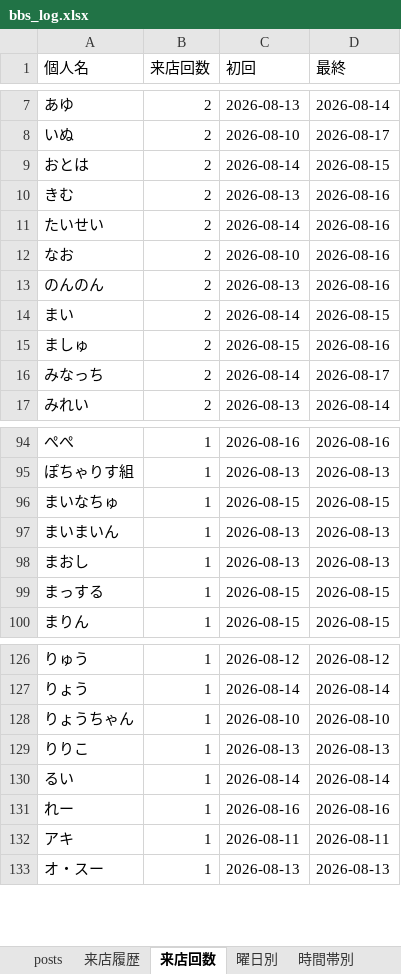
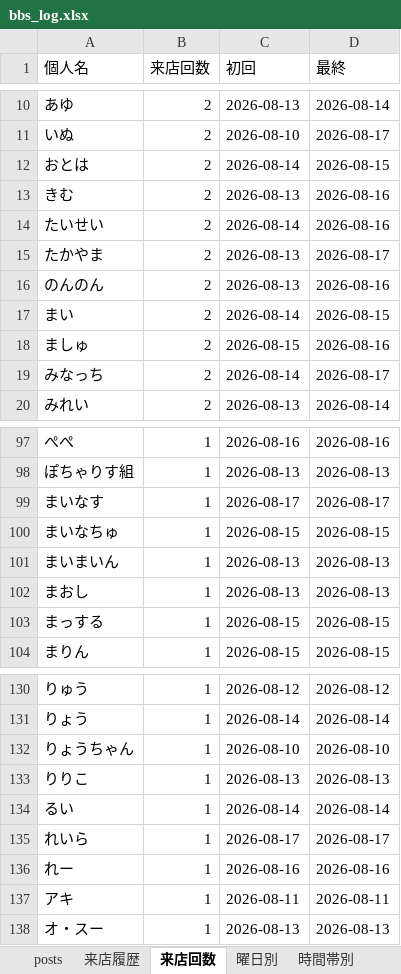
Before and after one commit to satoshiroid/bambitch-bbs-archiver, an Excel workbook: bbs_log.xlsx, sheet 来店回数, drawn as a sheet; only a part is shown, gaps mark what is left out; values as stored, in another font and other column widths than the file's, no borders; addresses are those after the commit; the diff covers the shown part only; the diff names each change by its address in the sheet, - before the commit and + after, or states it on an @@ line.

```diff
--- a/bbs_log.xlsx (sheet 来店回数)
+++ b/bbs_log.xlsx (sheet 来店回数)
-A15 (個人名): なお
+A15 (個人名): たかやま
-C15 (初回): 2026-08-10
+C15 (初回): 2026-08-13
-D15 (最終): 2026-08-16
+D15 (最終): 2026-08-17
+row 99: まいなす | 1 | 2026-08-17 | 2026-08-17
+row 135: れいら | 1 | 2026-08-17 | 2026-08-17
```
Also changed, not shown: 6 added rows and 3 removed rows elsewhere in this sheet, sheet 来店履歴, sheet posts, sheet 時間帯別, sheet 月次推移, sheet 曜日別, 1 other file.
